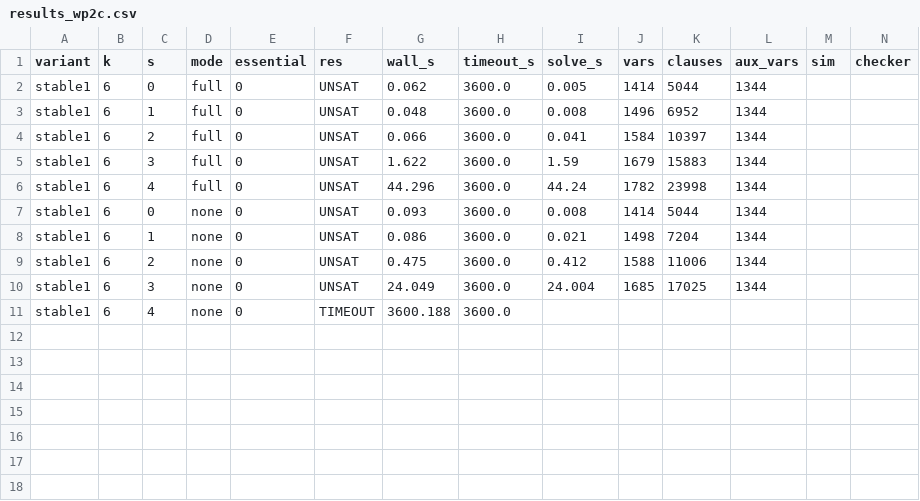
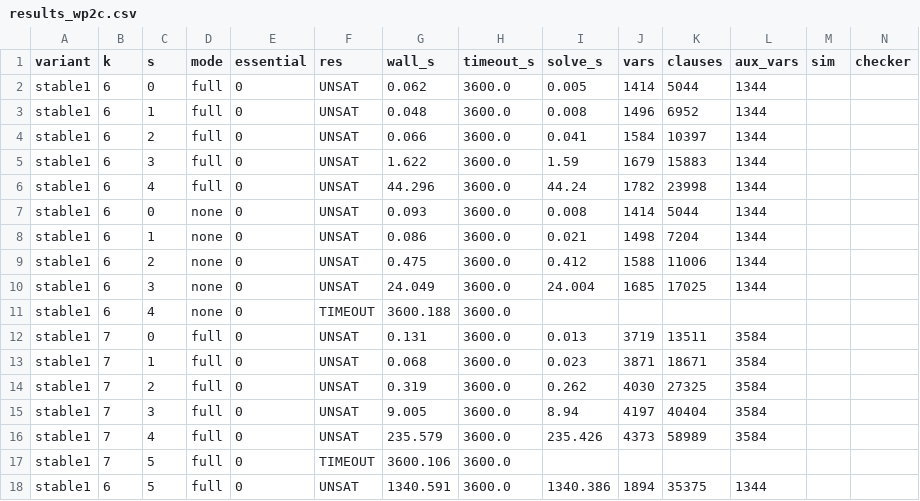
Before and after one commit to MissingPackage/circuit-lower-bounds, a CSV file: results_wp2c.csv, drawn as a sheet; only a part is shown; rows hold the shown columns only; the diff names each change by its address in the sheet, - before the commit and + after, or states it on an @@ line.

Commit message:
WP2c stage C/D: k=7 full sanity rows (s<=4 UNSAT, (7,5) TIMEOUT) and (6,5) full UNSAT at 1341 s

```diff
--- a/results_wp2c.csv
+++ b/results_wp2c.csv
+row 12: stable1 | 7 | 0 | full | 0 | UNSAT | 0.131 | 3600.0 | 0.013 | 3719 | 13511 | 3584
+row 13: stable1 | 7 | 1 | full | 0 | UNSAT | 0.068 | 3600.0 | 0.023 | 3871 | 18671 | 3584
+row 14: stable1 | 7 | 2 | full | 0 | UNSAT | 0.319 | 3600.0 | 0.262 | 4030 | 27325 | 3584
+row 15: stable1 | 7 | 3 | full | 0 | UNSAT | 9.005 | 3600.0 | 8.94 | 4197 | 40404 | 3584
+row 16: stable1 | 7 | 4 | full | 0 | UNSAT | 235.579 | 3600.0 | 235.426 | 4373 | 58989 | 3584
+row 17: stable1 | 7 | 5 | full | 0 | TIMEOUT | 3600.106 | 3600.0
+row 18: stable1 | 6 | 5 | full | 0 | UNSAT | 1340.591 | 3600.0 | 1340.386 | 1894 | 35375 | 1344
```
Also changed, not shown: results_wp2c_min.csv, 1 other file.
